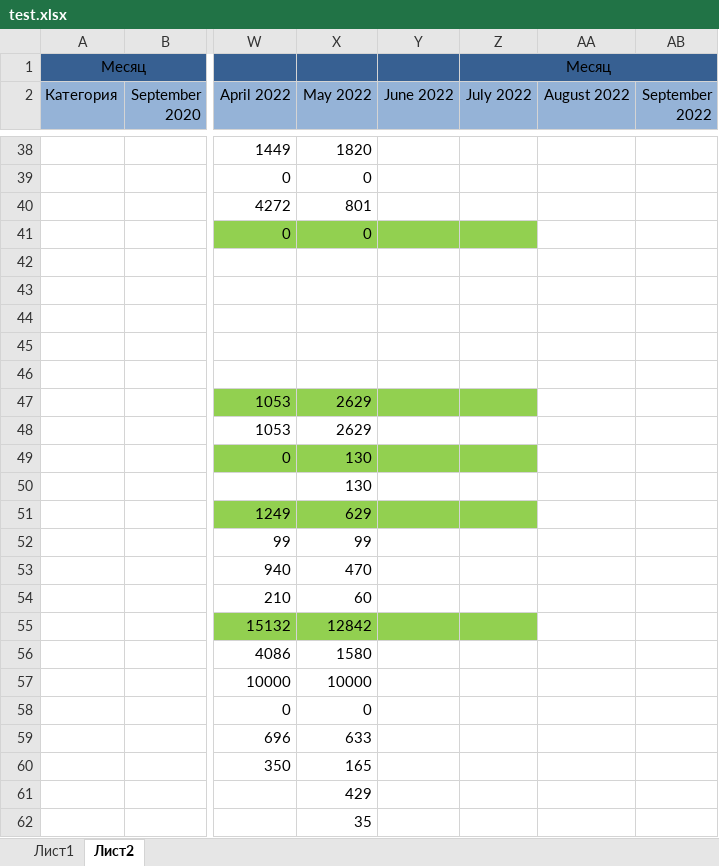
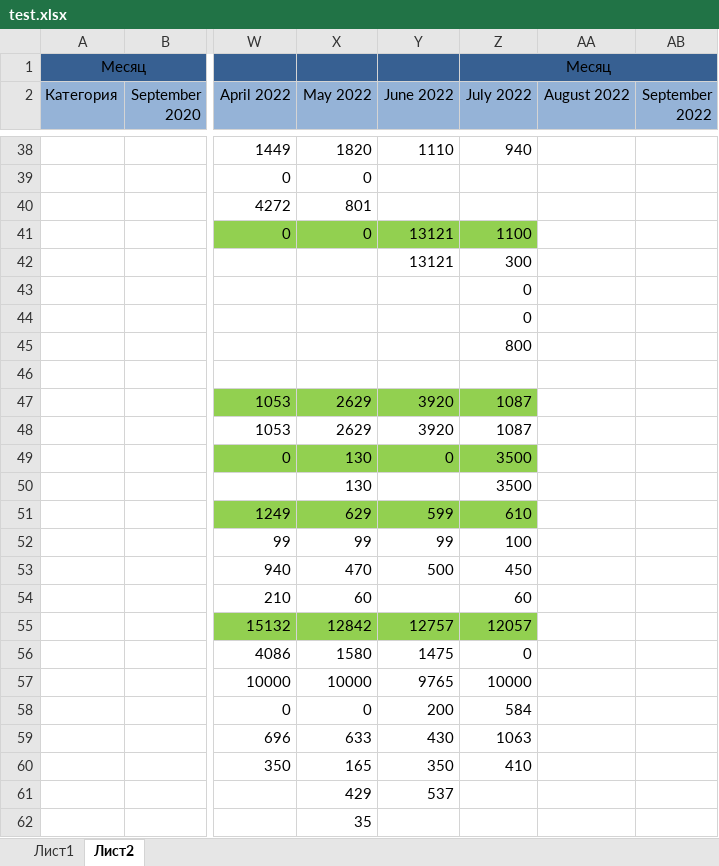
Before and after one commit to kot228begmot/ExelExpenses, an Excel workbook: test.xlsx, sheet Лист2, drawn as a sheet; only a part is shown, gaps mark what is left out; values as stored, in another font and other column widths than the file's, no borders; the diff covers the shown part only; the diff names each change by its address in the sheet, - before the commit and + after, or states it on an @@ line.

```diff
--- a/test.xlsx (sheet Лист2)
+++ b/test.xlsx (sheet Лист2)
-Y38 (June 2022): (empty)
+Y38 (June 2022): 1110
-Z38 (July 2022): (empty)
+Z38 (July 2022): 940
-Y41:Y42 (June 2022): (empty)
+Y41:Y42 (June 2022): 13121
-Z41 (July 2022): (empty)
+Z41 (July 2022): 1100
-Z42 (July 2022): (empty)
+Z42 (July 2022): 300
-Z43:Z44 (July 2022): (empty)
+Z43:Z44 (July 2022): 0
-Z45 (July 2022): (empty)
+Z45 (July 2022): 800
-Y47:Y48 (June 2022): (empty)
+Y47:Y48 (June 2022): 3920
-Z47:Z48 (July 2022): (empty)
+Z47:Z48 (July 2022): 1087
-Y49 (June 2022): (empty)
+Y49 (June 2022): 0
-Z49:Z50 (July 2022): (empty)
+Z49:Z50 (July 2022): 3500
-Y51 (June 2022): (empty)
+Y51 (June 2022): 599
-Z51 (July 2022): (empty)
+Z51 (July 2022): 610
-Y52 (June 2022): (empty)
+Y52 (June 2022): 99
-Z52 (July 2022): (empty)
+Z52 (July 2022): 100
-Y53 (June 2022): (empty)
+Y53 (June 2022): 500
-Z53 (July 2022): (empty)
+Z53 (July 2022): 450
-Z54 (July 2022): (empty)
+Z54 (July 2022): 60
-Y55 (June 2022): (empty)
+Y55 (June 2022): 12757
-Z55 (July 2022): (empty)
+Z55 (July 2022): 12057
-Y56 (June 2022): (empty)
+Y56 (June 2022): 1475
-Z56 (July 2022): (empty)
+Z56 (July 2022): 0
-Y57 (June 2022): (empty)
+Y57 (June 2022): 9765
-Z57 (July 2022): (empty)
+Z57 (July 2022): 10000
-Y58 (June 2022): (empty)
+Y58 (June 2022): 200
-Z58 (July 2022): (empty)
+Z58 (July 2022): 584
-Y59 (June 2022): (empty)
+Y59 (June 2022): 430
-Z59 (July 2022): (empty)
+Z59 (July 2022): 1063
-Y60 (June 2022): (empty)
+Y60 (June 2022): 350
-Z60 (July 2022): (empty)
+Z60 (July 2022): 410
-Y61 (June 2022): (empty)
+Y61 (June 2022): 537
```
Also changed, not shown: 73 edited cells elsewhere in this sheet, sheet Лист1, hidden cells.
